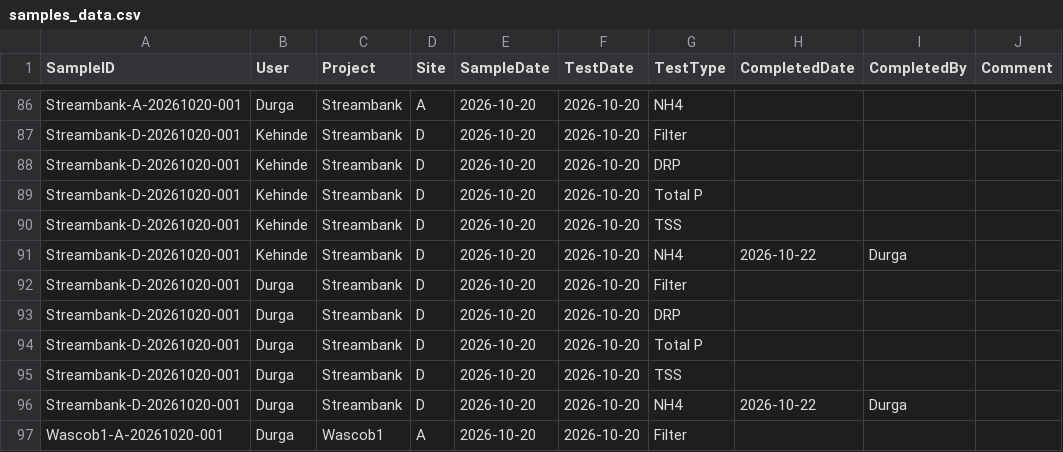
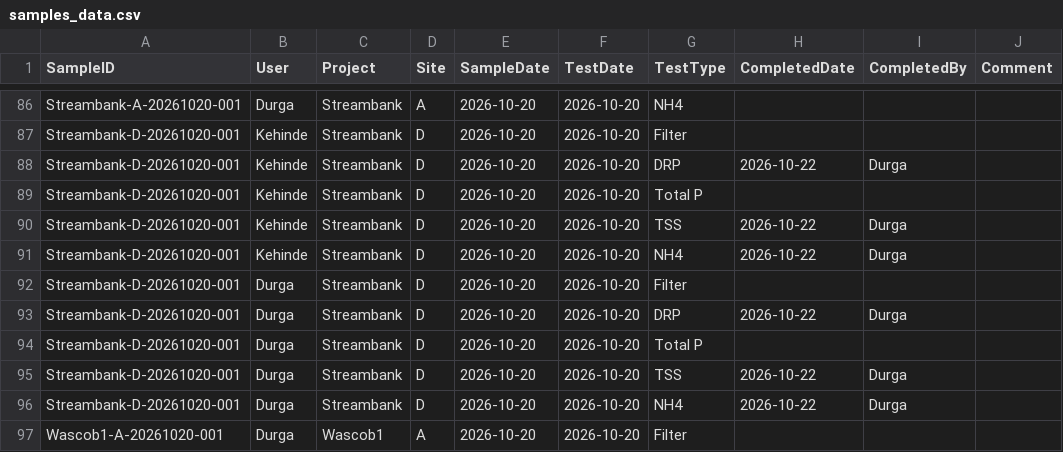
Before and after one commit to turnbowkm/SIU, a CSV file: samples_data.csv, drawn as a sheet; only a part is shown, gaps mark what is left out; the diff covers the shown part only.

```diff
--- a/samples_data.csv
+++ b/samples_data.csv
@@ -87,10 +87,10 @@ Streambank-A-20261020-001,Durga,Streambank,A,2026-10-20,2026-10-20,NH4,,,
 Streambank-D-20261020-001,Kehinde,Streambank,D,2026-10-20,2026-10-20,Filter,,,
-Streambank-D-20261020-001,Kehinde,Streambank,D,2026-10-20,2026-10-20,DRP,,,
+Streambank-D-20261020-001,Kehinde,Streambank,D,2026-10-20,2026-10-20,DRP,2026-10-22,Durga,
 Streambank-D-20261020-001,Kehinde,Streambank,D,2026-10-20,2026-10-20,Total P,,,
-Streambank-D-20261020-001,Kehinde,Streambank,D,2026-10-20,2026-10-20,TSS,,,
+Streambank-D-20261020-001,Kehinde,Streambank,D,2026-10-20,2026-10-20,TSS,2026-10-22,Durga,
 Streambank-D-20261020-001,Kehinde,Streambank,D,2026-10-20,2026-10-20,NH4,2026-10-22,Durga,
 Streambank-D-20261020-001,Durga,Streambank,D,2026-10-20,2026-10-20,Filter,,,
-Streambank-D-20261020-001,Durga,Streambank,D,2026-10-20,2026-10-20,DRP,,,
+Streambank-D-20261020-001,Durga,Streambank,D,2026-10-20,2026-10-20,DRP,2026-10-22,Durga,
 Streambank-D-20261020-001,Durga,Streambank,D,2026-10-20,2026-10-20,Total P,,,
-Streambank-D-20261020-001,Durga,Streambank,D,2026-10-20,2026-10-20,TSS,,,
+Streambank-D-20261020-001,Durga,Streambank,D,2026-10-20,2026-10-20,TSS,2026-10-22,Durga,
 Streambank-D-20261020-001,Durga,Streambank,D,2026-10-20,2026-10-20,NH4,2026-10-22,Durga,
```
Also changed, not shown: 10 added rows and 20 edited cells elsewhere in this file, 7 other files.
